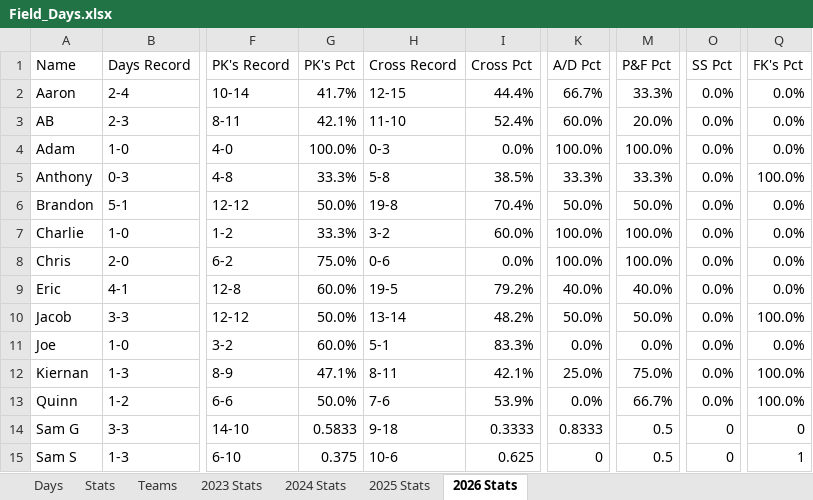
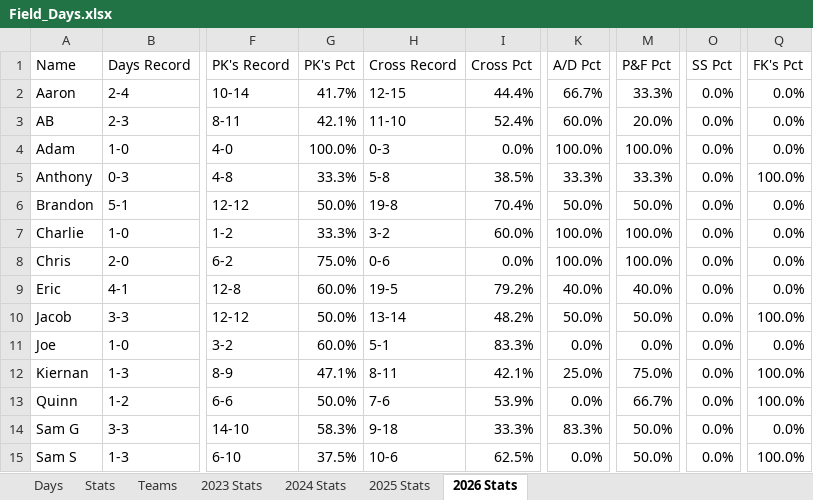
Before and after one commit to jmsellitti1/Field-Days, an Excel workbook: Field_Days.xlsx, sheet 2026 Stats, drawn as a sheet; only a part is shown, gaps mark what is left out; values as stored, in another font and other column widths than the file's, no cell formats; charts and pictures and conditional formats not drawn; the diff names each change by its address in the sheet, - before the commit and + after, or states it on an @@ line.

```diff
--- a/Field_Days.xlsx (sheet 2026 Stats)
+++ b/Field_Days.xlsx (sheet 2026 Stats)
-G14 (PK's Pct): 0.5833
+G14 (PK's Pct): 58.3%
-I14 (Cross Pct): 0.3333
+I14 (Cross Pct): 33.3%
-K14 (A/D Pct): 0.8333
+K14 (A/D Pct): 83.3%
-M14:M15 (P&F Pct): 0.5
+M14:M15 (P&F Pct): 50.0%
-O14:O15 (SS Pct): 0
+O14:O15 (SS Pct): 0.0%
-Q14 (FK's Pct): 0
+Q14 (FK's Pct): 0.0%
-G15 (PK's Pct): 0.375
+G15 (PK's Pct): 37.5%
-I15 (Cross Pct): 0.625
+I15 (Cross Pct): 62.5%
-K15 (A/D Pct): 0
+K15 (A/D Pct): 0.0%
-Q15 (FK's Pct): 1
+Q15 (FK's Pct): 100.0%
```
Also changed, not shown: sheet Stats, cell formats, charts or pictures, 4 other files.
